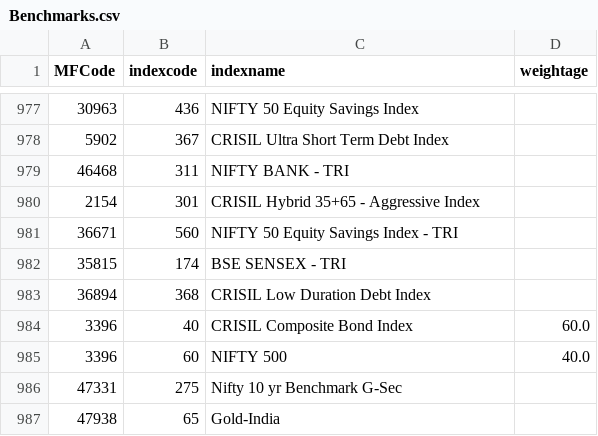
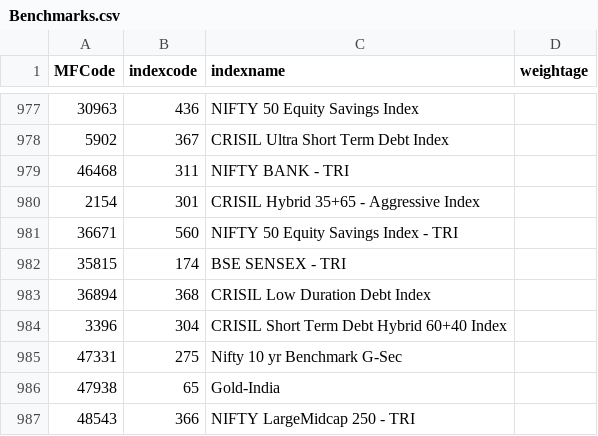
Before and after one commit to nikunjbaheti/MF_Holdinfs-gs, a CSV file: Benchmarks.csv, drawn as a sheet; only a part is shown, gaps mark what is left out; the shorter side is filled out with more unchanged rows.

```diff
--- a/Benchmarks.csv
+++ b/Benchmarks.csv
@@ -983,4 +983,3 @@ MFCode,indexcode,indexname,weightage
 36894,368,CRISIL Low Duration Debt Index,
-3396,40,CRISIL Composite Bond Index,60.0
-3396,60,NIFTY 500,40.0
+3396,304,CRISIL Short Term Debt Hybrid 60+40 Index,
 47331,275,Nifty 10 yr Benchmark G-Sec,
```
Also changed, not shown: Index_Latest.csv, Returns_Data.csv, 1 other file.
